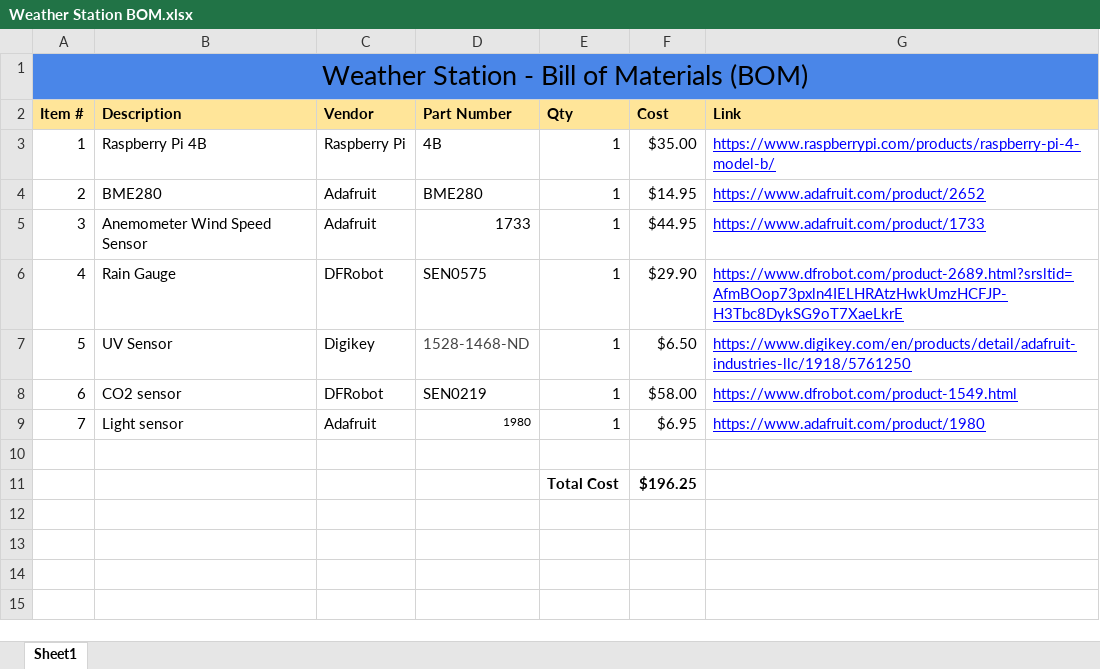
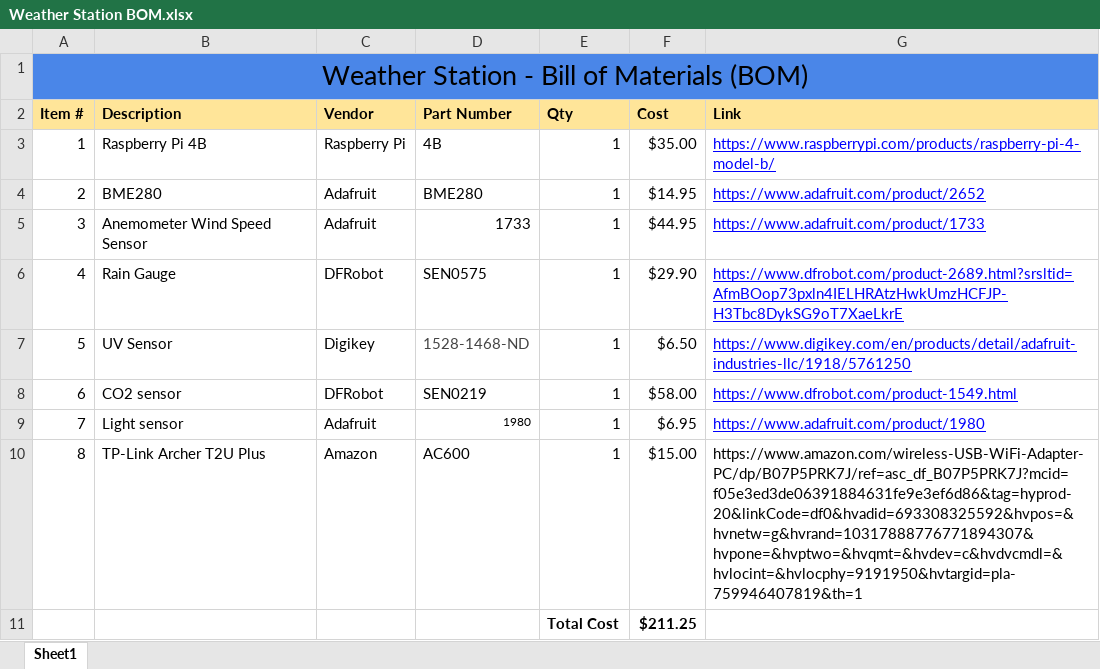
Before and after one commit to Prorickey/weather, an Excel workbook: Weather Station BOM.xlsx, sheet Sheet1, drawn as a sheet; values as stored, in another font and other column widths than the file's, no borders; charts and pictures not drawn; the diff names each change by its address in the sheet, - before the commit and + after, or states it on an @@ line.

Commit message:
BOM Update

```diff
--- a/Weather Station BOM.xlsx (sheet Sheet1)
+++ b/Weather Station BOM.xlsx (sheet Sheet1)
-row 10: (empty)
+row 10: 8 | TP-Link Archer T2U Plus | Amazon | AC600 | 1 | $15.00 | https://www.amazon.com/wireless-USB-WiFi-Adapter-PC/dp/B07P5PRK7J/ref=asc_df_B07P5PRK7J?mcid=f05e3ed3de06391884631fe9e3ef6d86&tag=hyprod-20&linkCode=df0&hvadid=693308325592&hvpos=&hvnetw=g&hvrand=10317888776771894307&hvpone=&hvptwo=&hvqmt=&hvdev=c&hvdvcmdl=&hvlocint=&hvlocphy=9191950&hvtargid=pla-759946407819&th=1
-F11 (Cost): $196.25
+F11 (Cost): $211.25
```
Also changed, not shown: charts or pictures.
